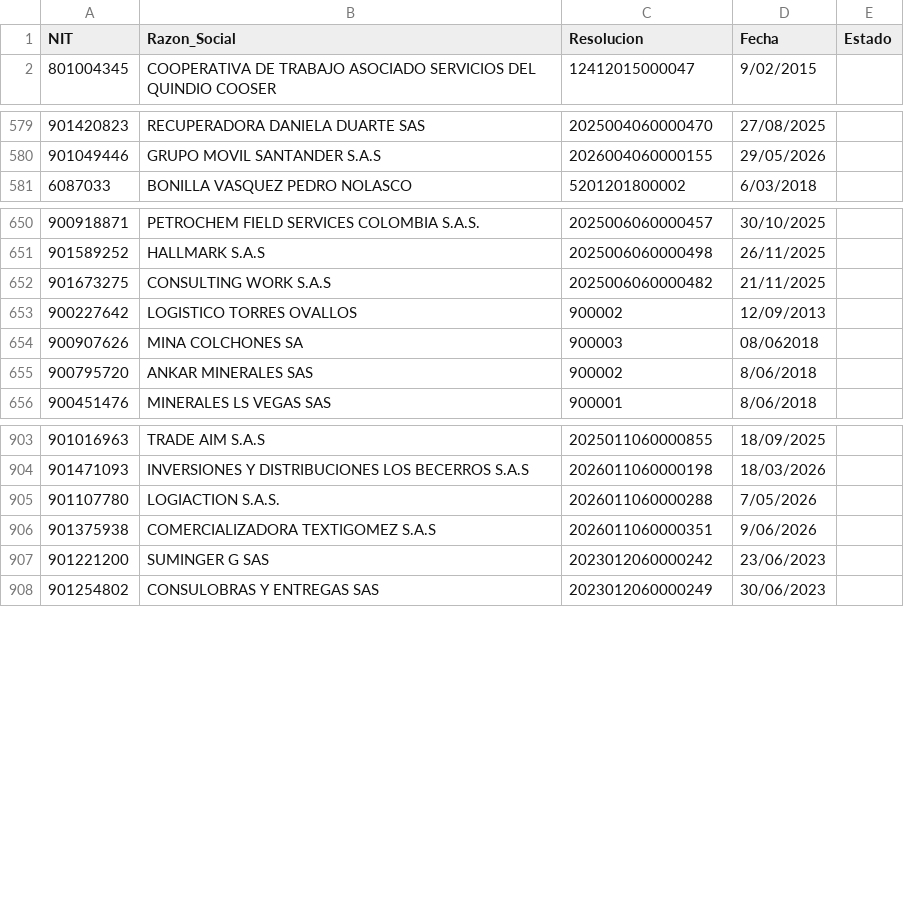
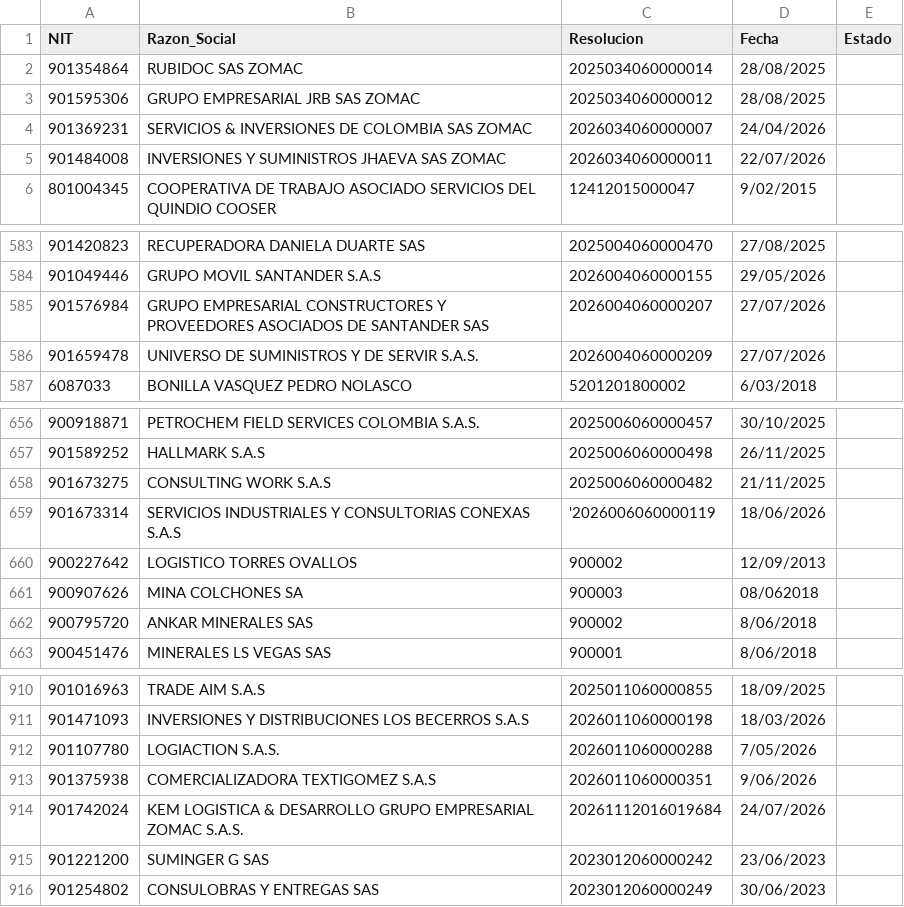
Before and after one commit to cantejuandavid/fuentes-fisca, a CSV file: proveedores_ficticios.csv, drawn as a sheet; only a part is shown, gaps mark what is left out.

Commit message:
Actualizar listas DIAN (2026-11-05 18:29 UTC)
Archivos: contadores_sancionados.csv contadores_sancionados.json contadores_sancionados.meta.json meta.json proveedores_ficticios.csv proveedores_ficticios.json

```diff
--- a/proveedores_ficticios.csv
+++ b/proveedores_ficticios.csv
@@ -1,2 +1,6 @@
 NIT;Razon_Social;Resolucion;Fecha;Estado
+901354864;RUBIDOC SAS ZOMAC;2025034060000014;28/08/2025;
+901595306;GRUPO EMPRESARIAL JRB SAS ZOMAC;2025034060000012;28/08/2025;
+901369231;SERVICIOS & INVERSIONES DE COLOMBIA SAS ZOMAC;2026034060000007;24/04/2026;
+901484008;INVERSIONES Y SUMINISTROS JHAEVA SAS ZOMAC;2026034060000011;22/07/2026;
 801004345;COOPERATIVA DE TRABAJO ASOCIADO SERVICIOS DEL QUINDIO COOSER;12412015000047;9/02/2015;
@@ -580,2 +584,4 @@
 901049446;GRUPO MOVIL SANTANDER S.A.S;2026004060000155;29/05/2026;
+901576984;GRUPO EMPRESARIAL CONSTRUCTORES Y PROVEEDORES ASOCIADOS DE SANTANDER SAS;2026004060000207;27/07/2026;
+901659478;UNIVERSO DE SUMINISTROS Y DE SERVIR S.A.S.;2026004060000209;27/07/2026;
 6087033;BONILLA VASQUEZ PEDRO NOLASCO;5201201800002;6/03/2018;
@@ -652,2 +658,3 @@
 901673275;CONSULTING WORK S.A.S;2025006060000482;21/11/2025;
+901673314;SERVICIOS INDUSTRIALES Y CONSULTORIAS CONEXAS S.A.S;'2026006060000119;18/06/2026;
 900227642;LOGISTICO TORRES OVALLOS;900002;12/09/2013;
@@ -906,2 +913,3 @@
 901375938;COMERCIALIZADORA TEXTIGOMEZ S.A.S;2026011060000351;9/06/2026;
+901742024;KEM LOGISTICA & DESARROLLO GRUPO EMPRESARIAL ZOMAC S.A.S.;20261112016019684;24/07/2026;
 901221200;SUMINGER G SAS;2023012060000242;23/06/2023;
```
Also changed, not shown: contadores_sancionados.csv, 5 other files.
